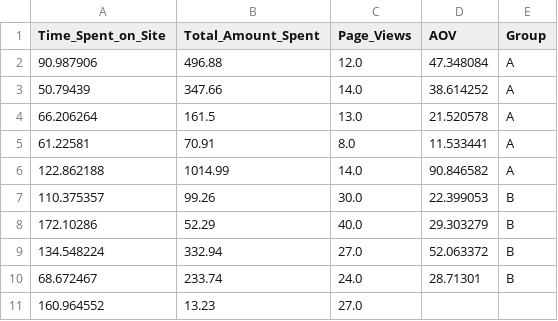
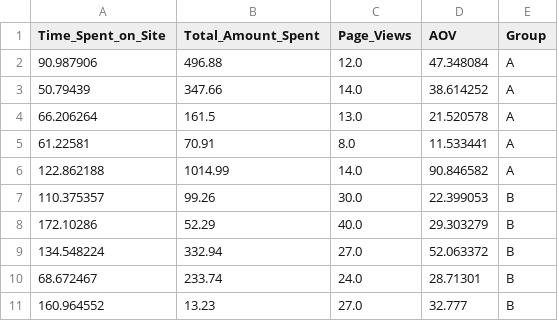
Before and after one commit to nadiavali/Web_Productivity_Analysis, a CSV file: Web_Data.csv, drawn as a sheet.

```diff
--- a/Web_Data.csv
+++ b/Web_Data.csv
@@ -10,2 +10,2 @@ Time_Spent_on_Site,Total_Amount_Spent,Page_Views,AOV,Group
 68.672467,233.74,24.0,28.71301,B
-160.964552,13.23,27.0,,
+160.964552,13.23,27.0,32.777,B
```
Also changed, not shown: 2 other files.
